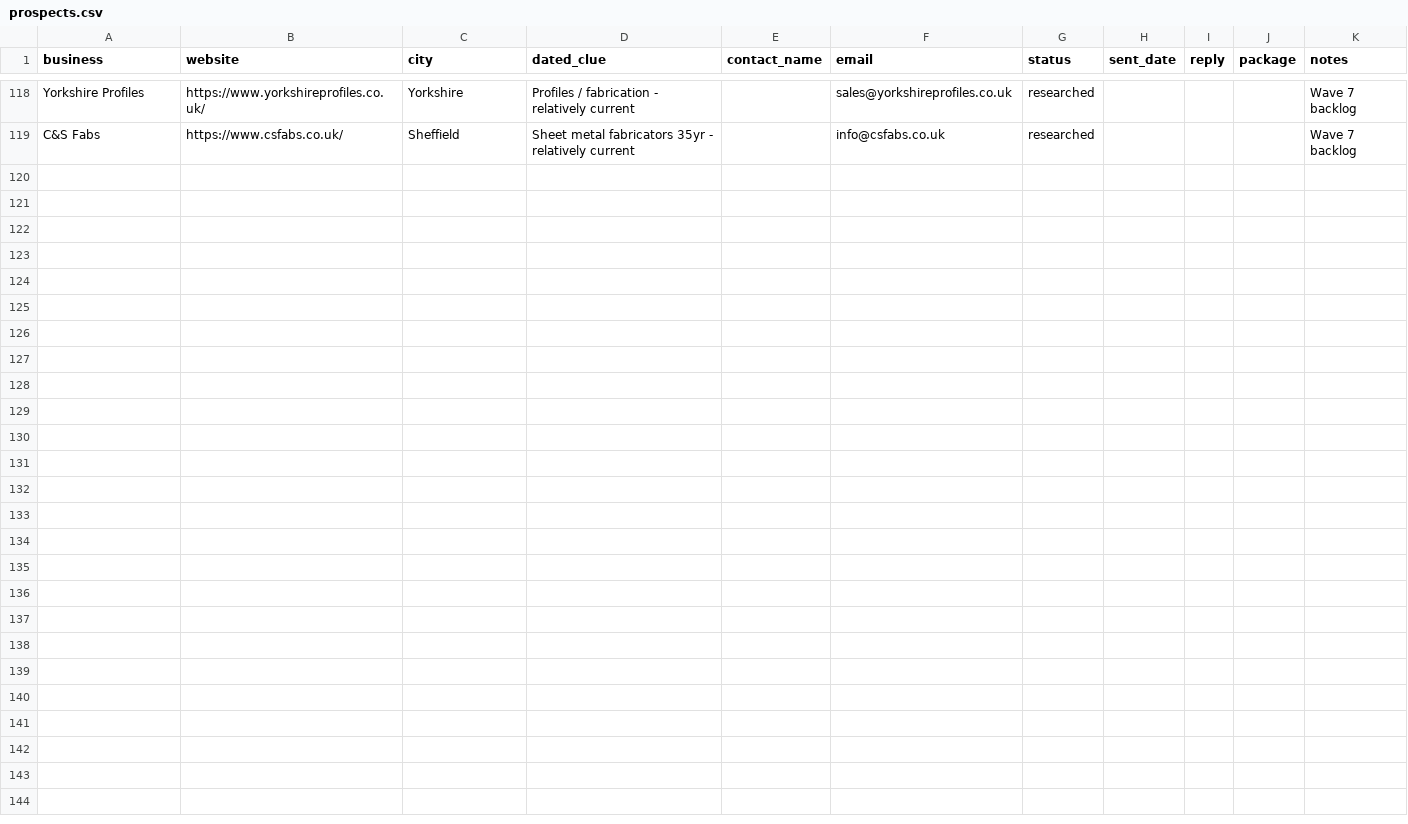
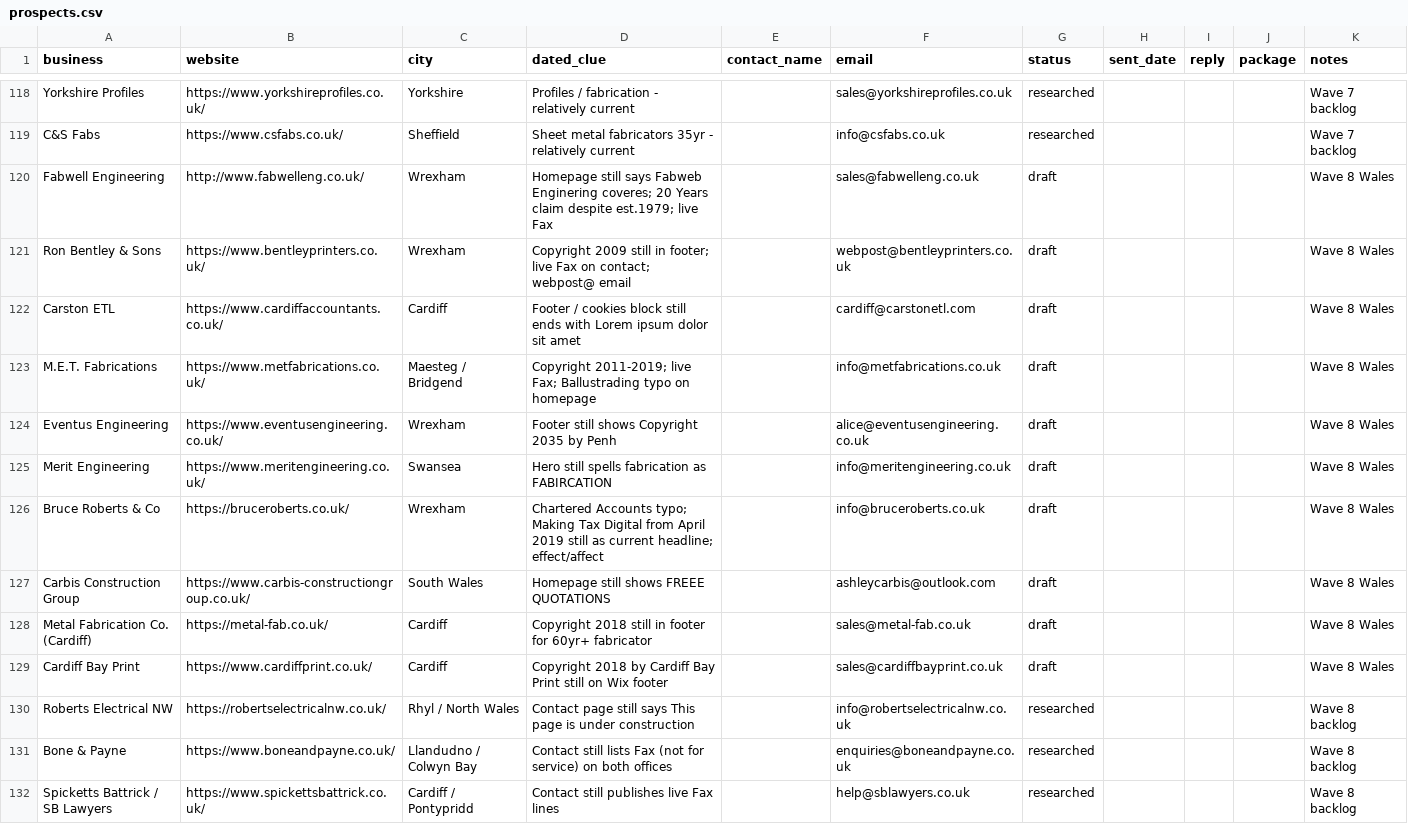
Before and after one commit to menacesahota/roguemodern, a CSV file: outreach/prospects.csv, drawn as a sheet; only a part is shown, gaps mark what is left out; the diff covers the shown part only; the diff names each change by its address in the sheet, - before the commit and + after, or states it on an @@ line.

```diff
--- a/outreach/prospects.csv
+++ b/outreach/prospects.csv
+row 120: Fabwell Engineering | http://www.fabwelleng.co.uk/ | Wrexham | Homepage still says Fabweb Enginering coveres; 20 Years claim despite est.1979; live Fax |  | sales@fabwelleng.co.uk | draft |  |  |  | Wave 8 Wales
+row 121: Ron Bentley & Sons | https://www.bentleyprinters.co.uk/ | Wrexham | Copyright 2009 still in footer; live Fax on contact; webpost@ email |  | webpost@bentleyprinters.co.uk | draft |  |  |  | Wave 8 Wales
+row 122: Carston ETL | https://www.cardiffaccountants.co.uk/ | Cardiff | Footer / cookies block still ends with Lorem ipsum dolor sit amet |  | cardiff@carstonetl.com | draft |  |  |  | Wave 8 Wales
+row 123: M.E.T. Fabrications | https://www.metfabrications.co.uk/ | Maesteg / Bridgend | Copyright 2011-2019; live Fax; Ballustrading typo on homepage |  | info@metfabrications.co.uk | draft |  |  |  | Wave 8 Wales
+row 124: Eventus Engineering | https://www.eventusengineering.co.uk/ | Wrexham | Footer still shows Copyright 2035 by Penh |  | alice@eventusengineering.co.uk | draft |  |  |  | Wave 8 Wales
+row 125: Merit Engineering | https://www.meritengineering.co.uk/ | Swansea | Hero still spells fabrication as FABIRCATION |  | info@meritengineering.co.uk | draft |  |  |  | Wave 8 Wales
+row 126: Bruce Roberts & Co | https://bruceroberts.co.uk/ | Wrexham | Chartered Accounts typo; Making Tax Digital from April 2019 still as current headline; effect/affect |  | info@bruceroberts.co.uk | draft |  |  |  | Wave 8 Wales
+row 127: Carbis Construction Group | https://www.carbis-constructiongroup.co.uk/ | South Wales | Homepage still shows FREEE QUOTATIONS |  | ashleycarbis@outlook.com | draft |  |  |  | Wave 8 Wales
+row 128: Metal Fabrication Co. (Cardiff) | https://metal-fab.co.uk/ | Cardiff | Copyright 2018 still in footer for 60yr+ fabricator |  | sales@metal-fab.co.uk | draft |  |  |  | Wave 8 Wales
+row 129: Cardiff Bay Print | https://www.cardiffprint.co.uk/ | Cardiff | Copyright 2018 by Cardiff Bay Print still on Wix footer |  | sales@cardiffbayprint.co.uk | draft |  |  |  | Wave 8 Wales
+row 130: Roberts Electrical NW | https://robertselectricalnw.co.uk/ | Rhyl / North Wales | Contact page still says This page is under construction |  | info@robertselectricalnw.co.uk | researched |  |  |  | Wave 8 backlog
+row 131: Bone & Payne | https://www.boneandpayne.co.uk/ | Llandudno / Colwyn Bay | Contact still lists Fax (not for service) on both offices |  | enquiries@boneandpayne.co.uk | researched |  |  |  | Wave 8 backlog
+row 132: Spicketts Battrick / SB Lawyers | https://www.spickettsbattrick.co.uk/ | Cardiff / Pontypridd | Contact still publishes live Fax lines |  | help@sblawyers.co.uk | researched |  |  |  | Wave 8 backlog
```
Also changed, not shown: 12 added rows elsewhere in this file, 2 other files.
